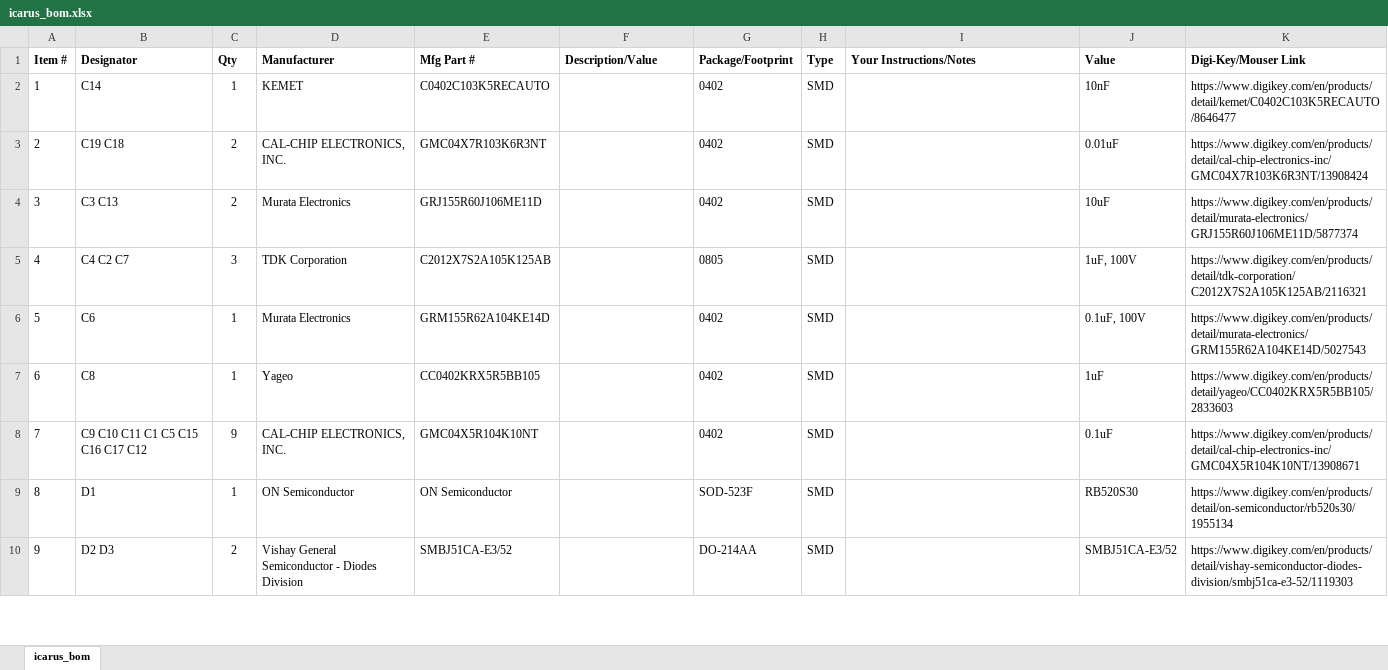
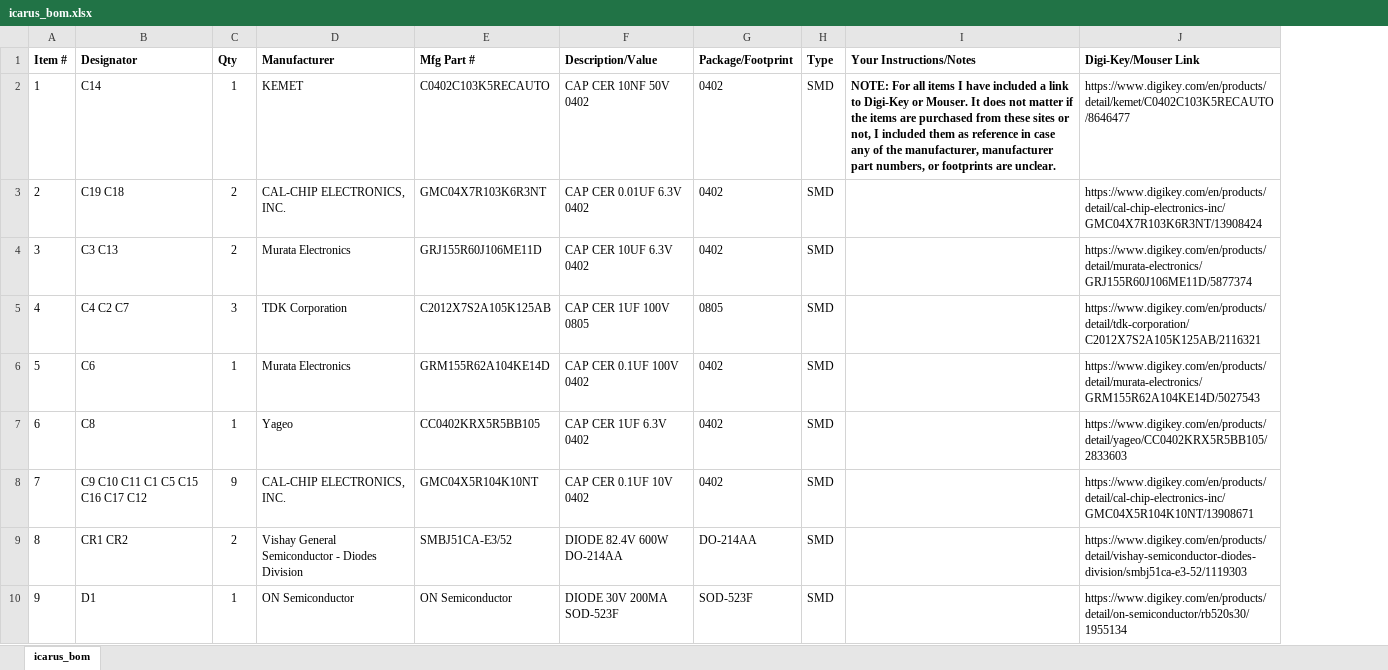
Before and after one commit to 0xJeremy/Icarus, an Excel workbook: icarus_bom.xlsx, sheet icarus_bom, drawn as a sheet; only a part is shown; values as stored, in another font and other column widths than the file's, no borders; removed rows and columns are numbered as before the commit, all else as after; the diff covers the shown part only; the diff names each change by its address in the sheet, - before the commit and + after, or states it on an @@ line.

Commit message:
Updated BOM, updated layout to fix design rules

```diff
--- a/icarus_bom.xlsx (sheet icarus_bom)
+++ b/icarus_bom.xlsx (sheet icarus_bom)
-column J (Value), rows 2-9: 10nF | 0.01uF | 10uF | 1uF, 100V | 0.1uF, 100V | 1uF | 0.1uF | RB520S30
-F2 (Description/Value): (empty)
+F2 (Description/Value): CAP CER 10NF 50V 0402
-I2 (Your Instructions/Notes): (empty)
+I2 (Your Instructions/Notes): NOTE: For all items I have included a link to Digi-Key or Mouser. It does not matter if the items are purchased from these sites or not, I included them as reference in case any of the manufacturer, manufacturer part numbers, or footprints are unclear.
-F3 (Description/Value): (empty)
+F3 (Description/Value): CAP CER 0.01UF 6.3V 0402
-F4 (Description/Value): (empty)
+F4 (Description/Value): CAP CER 10UF 6.3V 0402
-F5 (Description/Value): (empty)
+F5 (Description/Value): CAP CER 1UF 100V 0805
-F6 (Description/Value): (empty)
+F6 (Description/Value): CAP CER 0.1UF 100V 0402
-F7 (Description/Value): (empty)
+F7 (Description/Value): CAP CER 1UF 6.3V 0402
-F8 (Description/Value): (empty)
+F8 (Description/Value): CAP CER 0.1UF 10V 0402
+row 9: 8 | CR1 CR2 | 2 | Vishay General Semiconductor - Diodes Division | SMBJ51CA-E3/52 | DIODE 82.4V 600W DO-214AA | DO-214AA | SMD |  | https://www.digikey.com/en/products/detail/vishay-semiconductor-diodes-division/smbj51ca-e3-52/1119303
@@ column A (Item #) renumbered from row 10 down @@
-F10 (Description/Value): (empty)
+F10 (Description/Value): DIODE 30V 200MA SOD-523F
-row 10: 9 | D2 D3 | 2 | Vishay General Semiconductor - Diodes Division | SMBJ51CA-E3/52 |  | DO-214AA | SMD |  | SMBJ51CA-E3/52 | https://www.digikey.com/en/products/detail/vishay-semiconductor-diodes-division/smbj51ca-e3-52/1119303
```
Also changed, not shown: 5 added rows, 7 removed rows and 50 edited cells elsewhere in this sheet, 14 other files.
